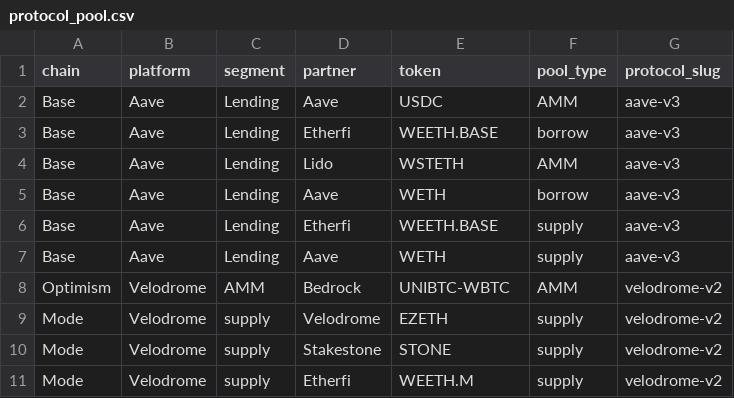
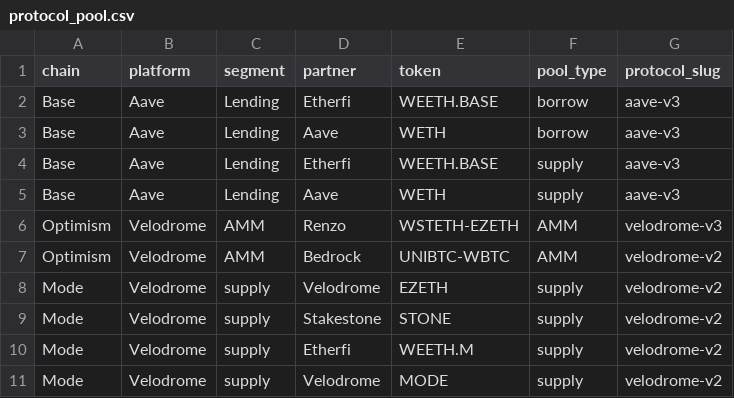
Before and after one commit to Deantoshi/DefiLlama_TVL_Reader, a CSV file: backend/protocol_pool.csv, drawn as a sheet; only a part is shown; the shorter side is filled out with more unchanged rows; removed rows and columns are numbered as before the commit, all else as after; the diff names each change by its address in the sheet, - before the commit and + after, or states it on an @@ line.

```diff
--- a/backend/protocol_pool.csv
+++ b/backend/protocol_pool.csv
-row 2: Base | Aave | Lending | Aave | USDC | AMM | aave-v3
-row 4: Base | Aave | Lending | Lido | WSTETH | AMM | aave-v3
+row 6: Optimism | Velodrome | AMM | Renzo | WSTETH-EZETH | AMM | velodrome-v3
```
Also changed, not shown: backend/dex_pool_config.csv, backend/protocol_incentive_history.csv, 5 other files.
